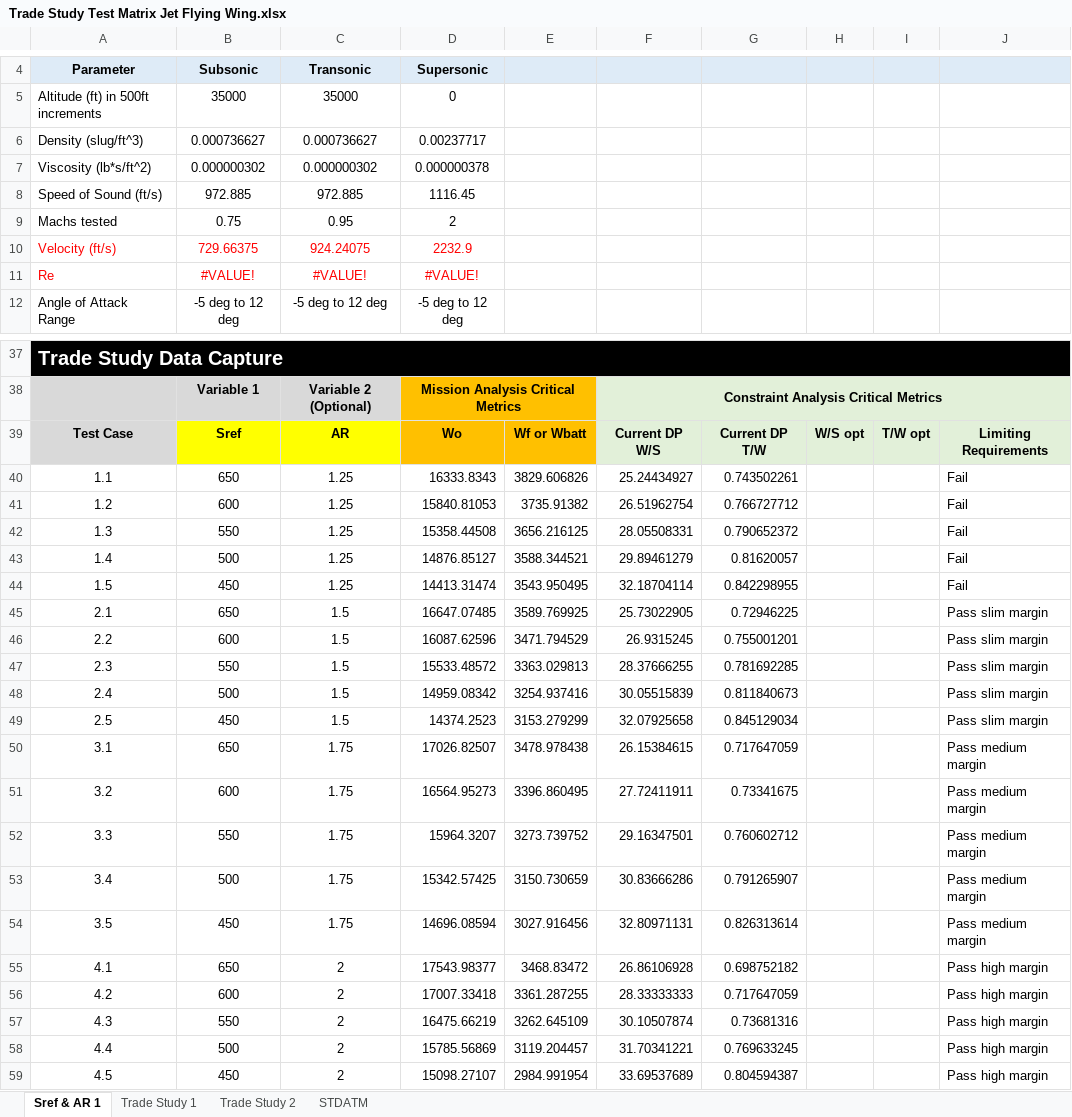
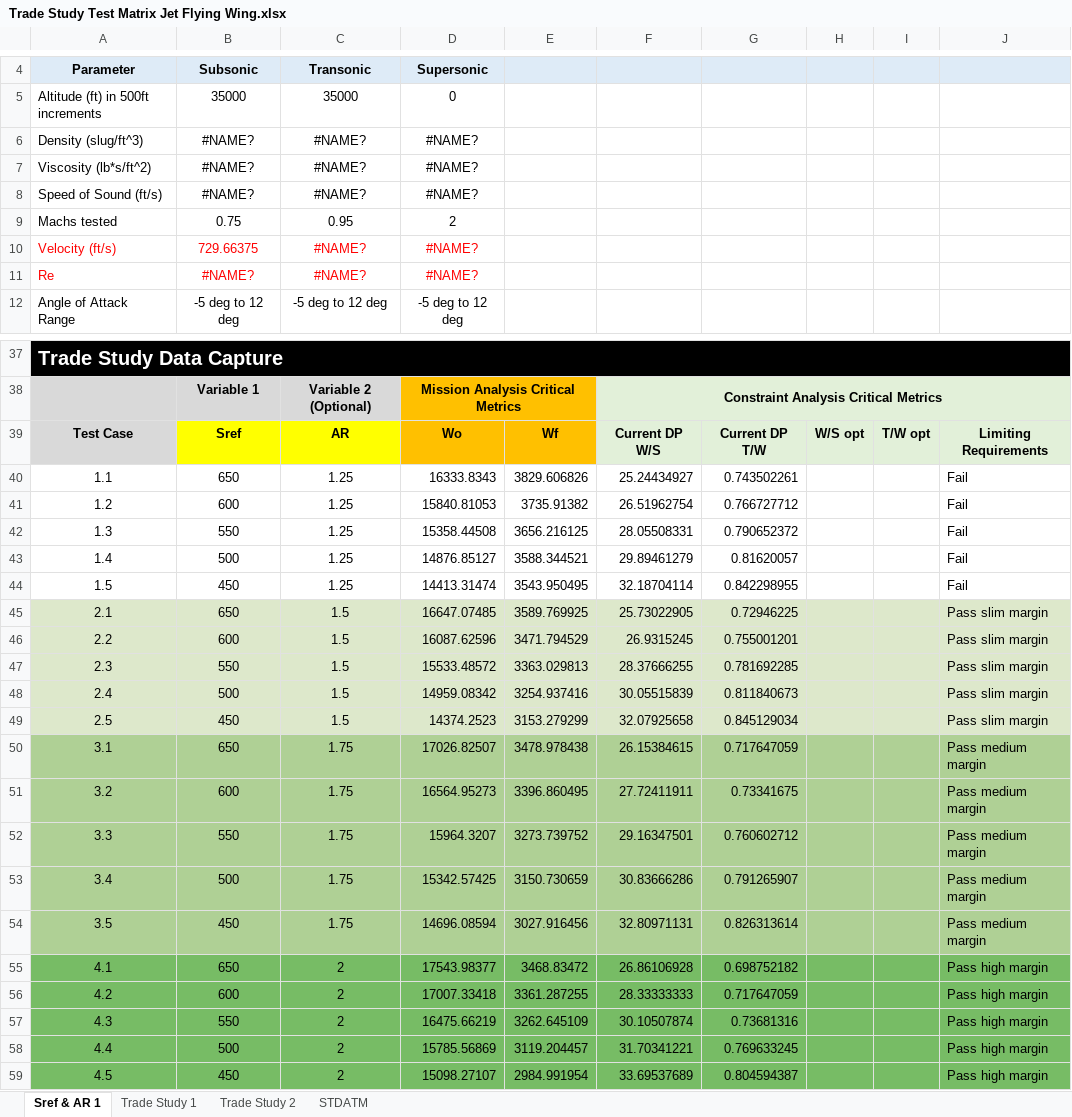
Before and after one commit to DanielGruenCU/ASEN_Aircraft_Design, an Excel workbook: MAIN/Trade Studies/Trade Study Test Matrix Jet Flying Wing.xlsx, sheet Sref & AR 1, drawn as a sheet; only a part is shown, gaps mark what is left out; values as stored, in another font and other column widths than the file's, no borders; the diff names each change by its address in the sheet, - before the commit and + after, or states it on an @@ line.

```diff
--- a/MAIN/Trade Studies/Trade Study Test Matrix Jet Flying Wing.xlsx (sheet Sref & AR 1)
+++ b/MAIN/Trade Studies/Trade Study Test Matrix Jet Flying Wing.xlsx (sheet Sref & AR 1)
-B6: 0.000736627
+B6: #NAME?
-C6: 0.000736627
+C6: #NAME?
-D6: 0.00237717
+D6: #NAME?
-B7: 0.000000302
+B7: #NAME?
-C7: 0.000000302
+C7: #NAME?
-D7: 0.000000378
+D7: #NAME?
-B8: 972.885
+B8: #NAME?
-C8: 972.885
+C8: #NAME?
-D8: 1116.45
+D8: #NAME?
-C10: 924.24075
+C10: #NAME?
-D10: 2232.9
+D10: #NAME?
-B11: #VALUE!
+B11: #NAME?
-C11: #VALUE!
+C11: #NAME?
-D11: #VALUE!
+D11: #NAME?
-E39: Wf or Wbatt
+E39: Wf
-A45:J49 fill: none
+A45:J49 fill: #DDE8CB
-A50:J54 fill: none
+A50:J54 fill: #AFD095
-A55:J59 fill: none
+A55:J59 fill: #77BC65
```
Also changed, not shown: sheet Trade Study 1, sheet Trade Study 2, MAIN/Input Excel Sheets/Mission Profiles/Mission_Profile_Jet.xlsx, MAIN/Input Excel Sheets/Trade Study Inputs/ASEN4138_Config_Jet_FW_Trade.xlsx, 7 other files.
